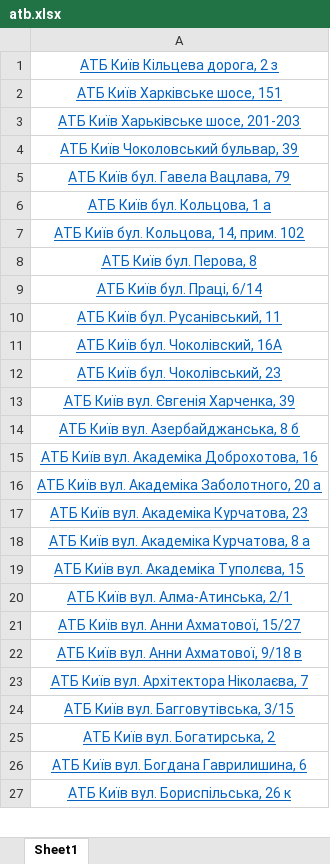
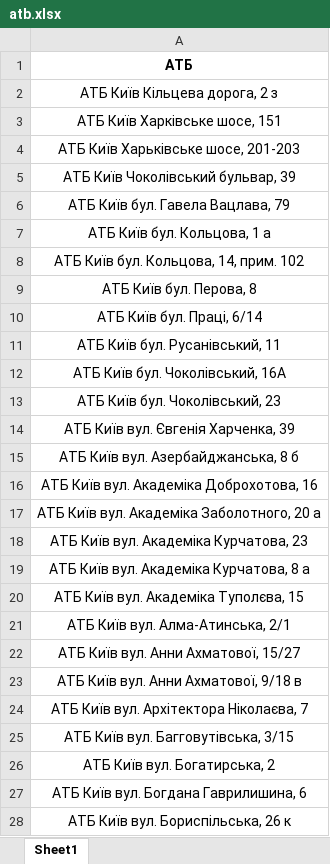
Before and after one commit to Pet315/nlp_works, an Excel workbook: kyivbot/resources/food_stores/atb.xlsx, sheet Sheet1, drawn as a sheet; only a part is shown; values as stored, in another font and other column widths than the file's, no borders; addresses are those after the commit; the diff covers the shown part only; the diff names each change by its address in the sheet, - before the commit and + after, or states it on an @@ line.

```diff
--- a/kyivbot/resources/food_stores/atb.xlsx (sheet Sheet1)
+++ b/kyivbot/resources/food_stores/atb.xlsx (sheet Sheet1)
+row 1: АТБ
@@ A2:A28 underline: on → off, text colour: #0563C1 → black @@
-A5: АТБ Київ Чоколовський бульвар, 39
+A5: АТБ Київ Чоколівський бульвар, 39
-A12: АТБ Київ бул. Чоколівский, 16А
+A12: АТБ Київ бул. Чоколівський, 16А
```
Also changed, not shown: cell formats elsewhere in this sheet, kyivbot/resources/streets.xlsx, 3 other files.
